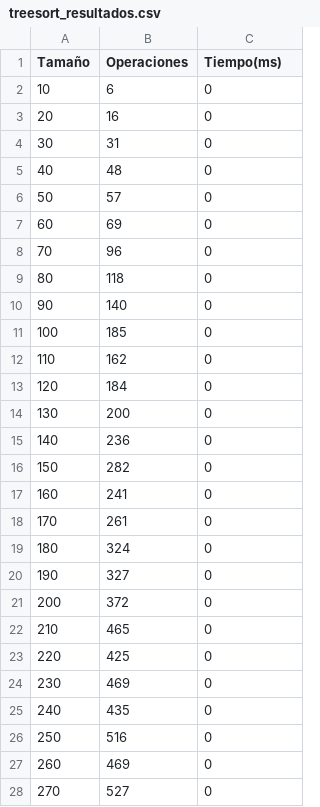
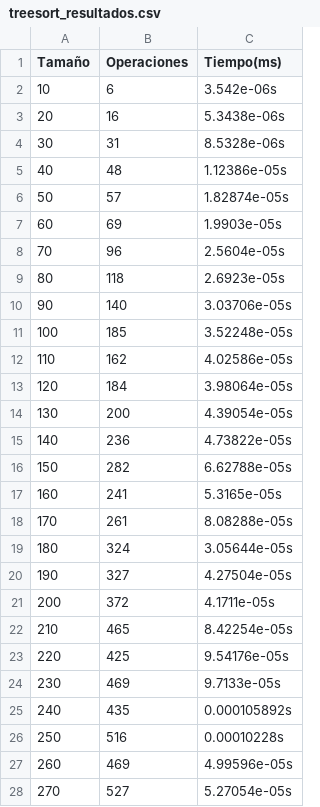
Before and after one commit to sofiaencinauba/treesort, a CSV file: treesort_resultados.csv, drawn as a sheet; only a part is shown; the diff covers the shown part only.

Commit message:
agrego precision al algoritmo que mide el tiempo

```diff
--- a/treesort_resultados.csv
+++ b/treesort_resultados.csv
@@ -1,28 +1,28 @@
 Tamaño,Operaciones,Tiempo(ms)
-10,6,0
-20,16,0
-30,31,0
-40,48,0
-50,57,0
-60,69,0
-70,96,0
-80,118,0
-90,140,0
-100,185,0
-110,162,0
-120,184,0
-130,200,0
-140,236,0
-150,282,0
-160,241,0
-170,261,0
-180,324,0
-190,327,0
-200,372,0
-210,465,0
-220,425,0
-230,469,0
-240,435,0
-250,516,0
-260,469,0
-270,527,0
+10,6,3.542e-06s
+20,16,5.3438e-06s
+30,31,8.5328e-06s
+40,48,1.12386e-05s
+50,57,1.82874e-05s
+60,69,1.9903e-05s
+70,96,2.5604e-05s
+80,118,2.6923e-05s
+90,140,3.03706e-05s
+100,185,3.52248e-05s
+110,162,4.02586e-05s
+120,184,3.98064e-05s
+130,200,4.39054e-05s
+140,236,4.73822e-05s
+150,282,6.62788e-05s
+160,241,5.3165e-05s
+170,261,8.08288e-05s
+180,324,3.05644e-05s
+190,327,4.27504e-05s
+200,372,4.1711e-05s
+210,465,8.42254e-05s
+220,425,9.54176e-05s
+230,469,9.7133e-05s
+240,435,0.000105892s
+250,516,0.00010228s
+260,469,4.99596e-05s
+270,527,5.27054e-05s
```
Also changed, not shown: 73 edited cells elsewhere in this file, 3 other files.
